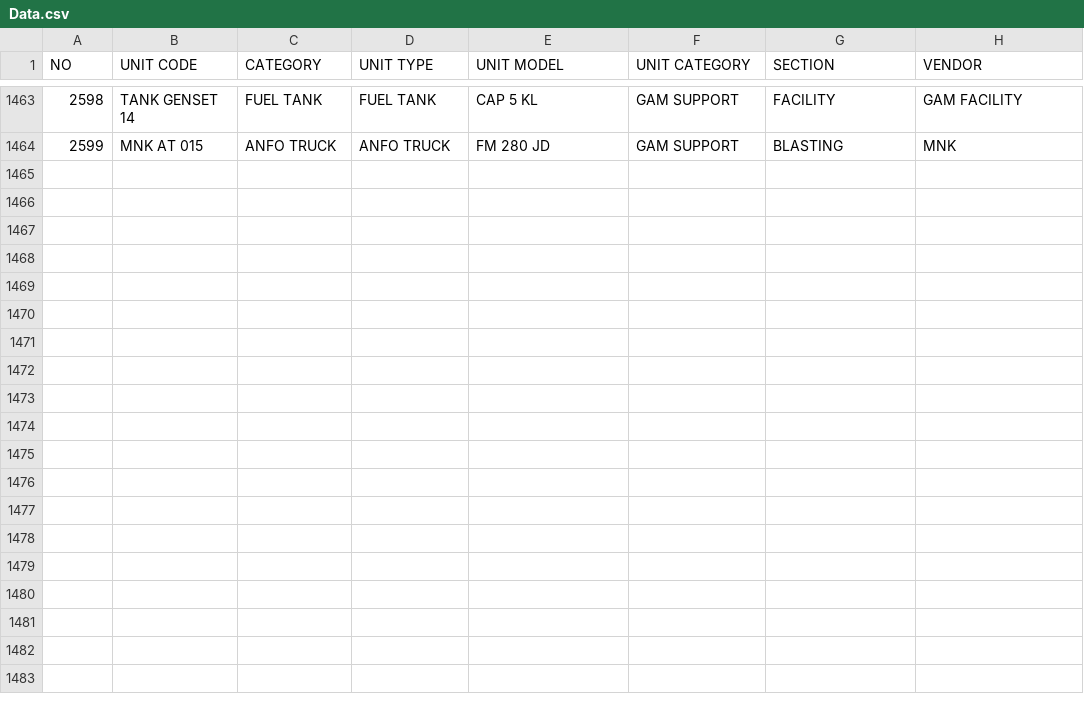
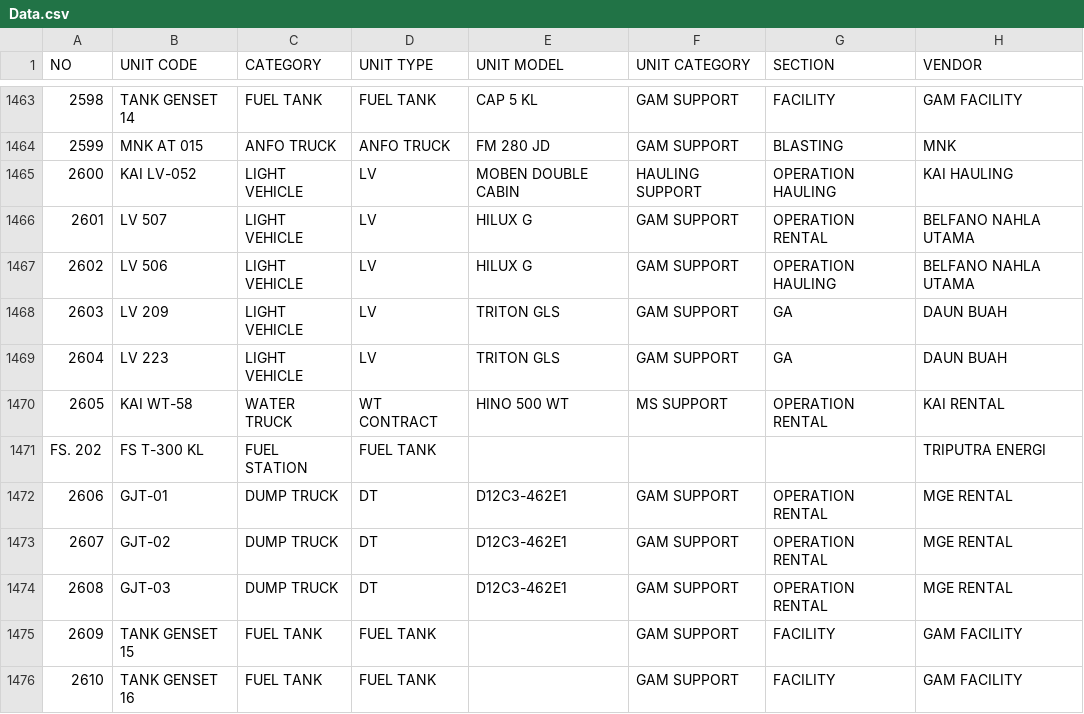
Before and after one commit to Population-unit/Control-ID-Check, a CSV file: Data.csv, drawn as a sheet; only a part is shown, gaps mark what is left out; the diff names each change by its address in the sheet, - before the commit and + after, or states it on an @@ line.

Commit message:
Update Data.csv

```diff
--- a/Data.csv
+++ b/Data.csv
+row 1465: 2600 | KAI LV-052 | LIGHT VEHICLE | LV | MOBEN DOUBLE CABIN | HAULING SUPPORT | OPERATION HAULING | KAI HAULING
+row 1466: 2601 | LV 507 | LIGHT VEHICLE | LV | HILUX G | GAM SUPPORT | OPERATION RENTAL | BELFANO NAHLA UTAMA
+row 1467: 2602 | LV 506 | LIGHT VEHICLE | LV | HILUX G | GAM SUPPORT | OPERATION HAULING | BELFANO NAHLA UTAMA
+row 1468: 2603 | LV 209 | LIGHT VEHICLE | LV | TRITON GLS | GAM SUPPORT | GA | DAUN BUAH
+row 1469: 2604 | LV 223 | LIGHT VEHICLE | LV | TRITON GLS | GAM SUPPORT | GA | DAUN BUAH
+row 1470: 2605 | KAI WT-58 | WATER TRUCK | WT CONTRACT | HINO 500 WT | MS SUPPORT | OPERATION RENTAL | KAI RENTAL
+row 1471: FS. 202 | FS T-300 KL | FUEL STATION | FUEL TANK |  |  |  | TRIPUTRA ENERGI
+row 1472: 2606 | GJT-01 | DUMP TRUCK | DT | D12C3-462E1 | GAM SUPPORT | OPERATION RENTAL | MGE RENTAL
+row 1473: 2607 | GJT-02 | DUMP TRUCK | DT | D12C3-462E1 | GAM SUPPORT | OPERATION RENTAL | MGE RENTAL
+row 1474: 2608 | GJT-03 | DUMP TRUCK | DT | D12C3-462E1 | GAM SUPPORT | OPERATION RENTAL | MGE RENTAL
+row 1475: 2609 | TANK GENSET 15 | FUEL TANK | FUEL TANK |  | GAM SUPPORT | FACILITY | GAM FACILITY
+row 1476: 2610 | TANK GENSET 16 | FUEL TANK | FUEL TANK |  | GAM SUPPORT | FACILITY | GAM FACILITY
```
